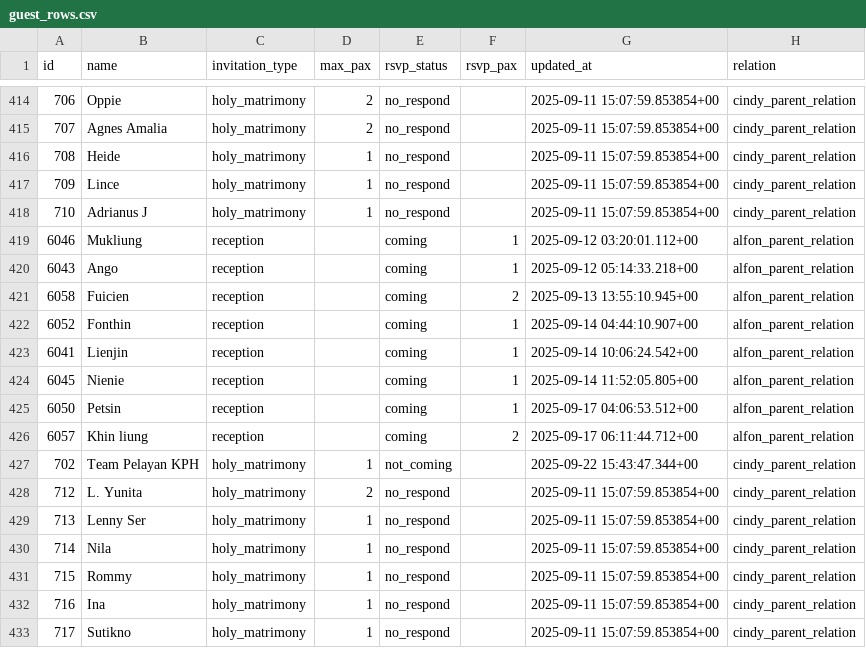
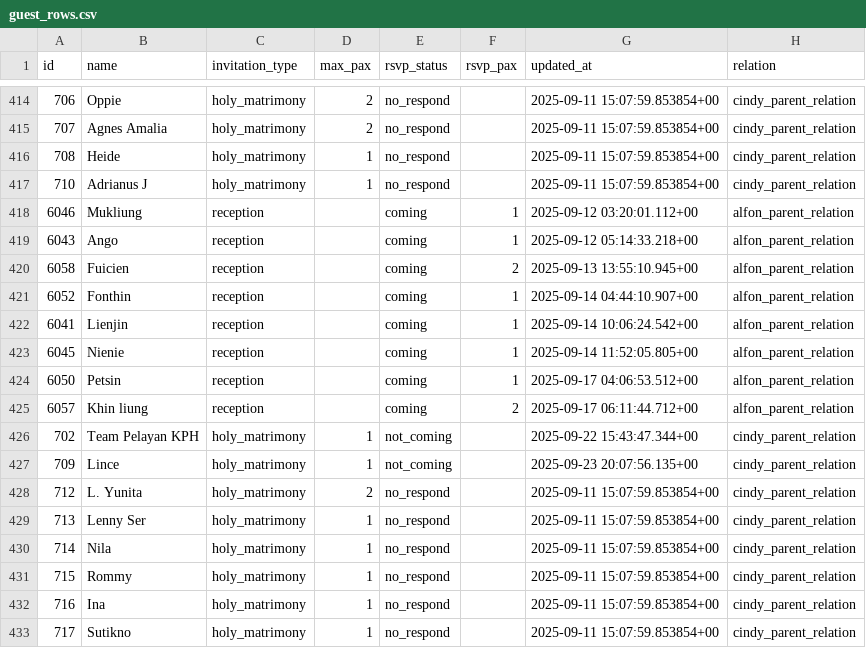
Before and after one commit to alfonski/wed-guest-helper, a CSV file: guest_rows.csv, drawn as a sheet; only a part is shown, gaps mark what is left out; removed rows and columns are numbered as before the commit, all else as after; the diff names each change by its address in the sheet, - before the commit and + after, or states it on an @@ line.

```diff
--- a/guest_rows.csv
+++ b/guest_rows.csv
-row 417: 709 | Lince | holy_matrimony | 1 | no_respond |  | 2025-09-11 15:07:59.853854+00 | cindy_parent_relation
+row 427: 709 | Lince | holy_matrimony | 1 | not_coming |  | 2025-09-23 20:07:56.135+00 | cindy_parent_relation
```
